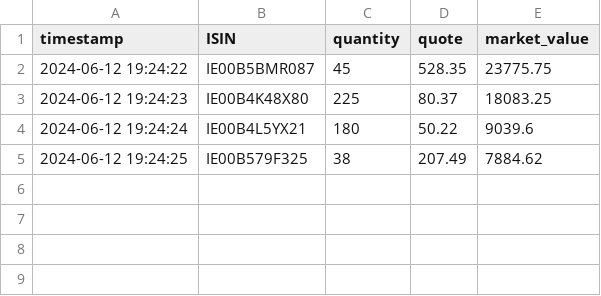
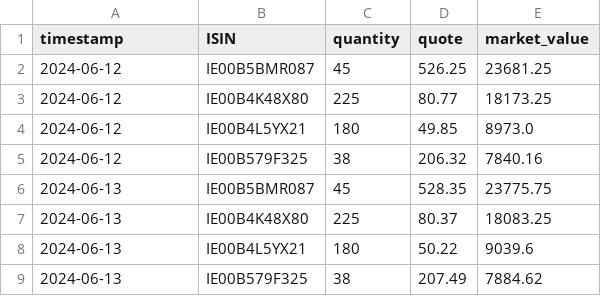
Before and after one commit to massimobottelli/etf_quote_tracking, a CSV file: tracking.csv, drawn as a sheet.

```diff
--- a/tracking.csv
+++ b/tracking.csv
@@ -1,5 +1,9 @@
 timestamp,ISIN,quantity,quote,market_value
-2024-06-12 19:24:22,IE00B5BMR087,45,528.35,23775.75
-2024-06-12 19:24:23,IE00B4K48X80,225,80.37,18083.25
-2024-06-12 19:24:24,IE00B4L5YX21,180,50.22,9039.6
-2024-06-12 19:24:25,IE00B579F325,38,207.49,7884.62
+2024-06-12,IE00B5BMR087,45,526.25,23681.25
+2024-06-12,IE00B4K48X80,225,80.77,18173.25
+2024-06-12,IE00B4L5YX21,180,49.85,8973.0
+2024-06-12,IE00B579F325,38,206.32,7840.16
+2024-06-13,IE00B5BMR087,45,528.35,23775.75
+2024-06-13,IE00B4K48X80,225,80.37,18083.25
+2024-06-13,IE00B4L5YX21,180,50.22,9039.6
+2024-06-13,IE00B579F325,38,207.49,7884.62
```
Also changed, not shown: 1 other file.
